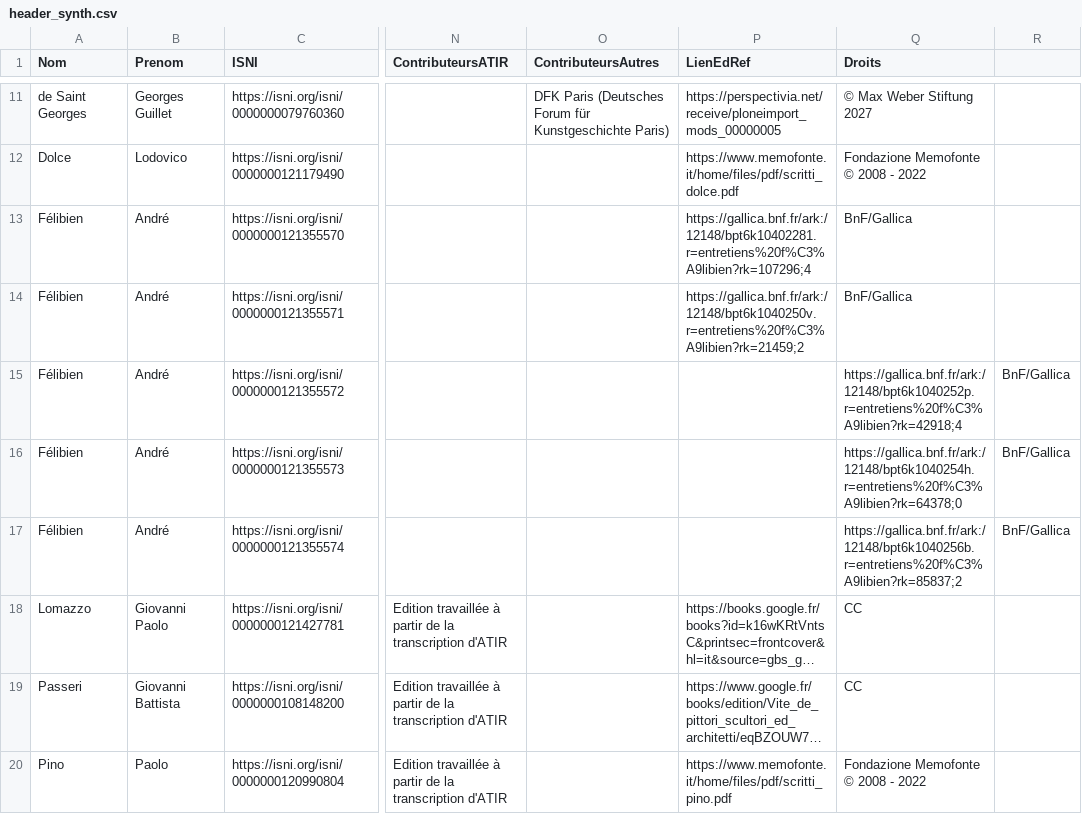
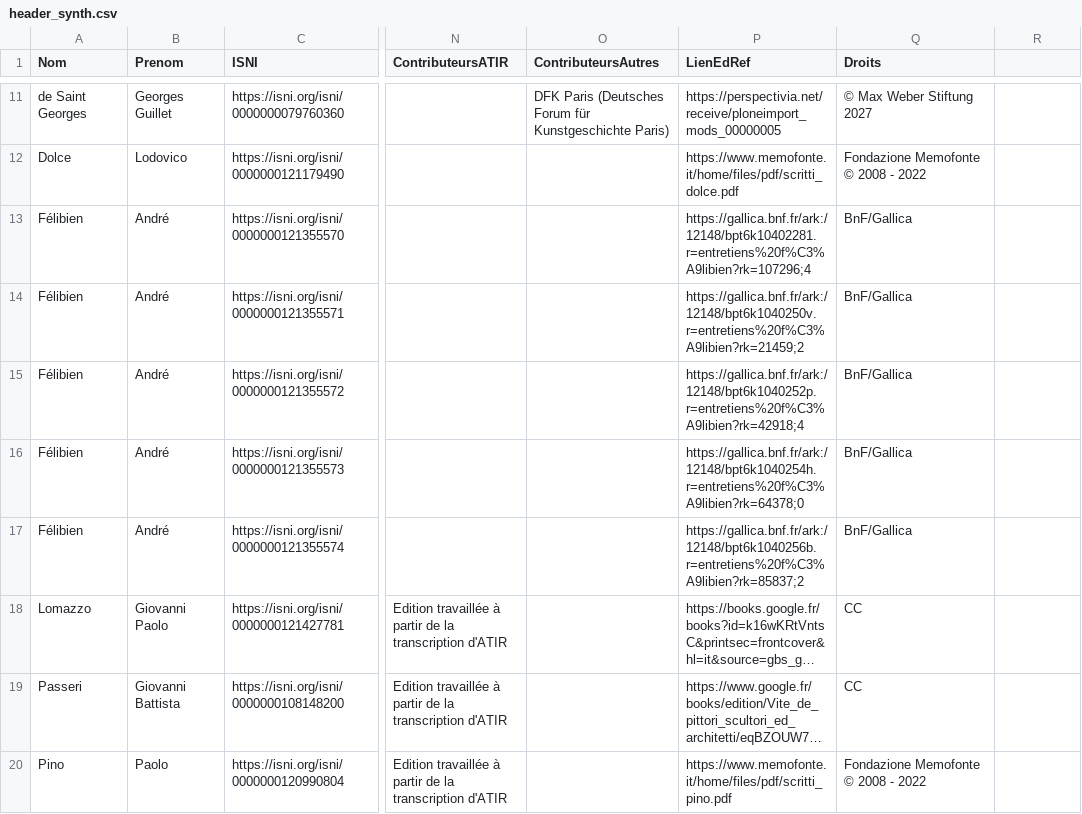
Before and after one commit to ANR-ArTerm/scripts, a CSV file: header/header_synth.csv, drawn as a sheet; only a part is shown, gaps mark what is left out; long unchanged cells end in …; the diff names each change by its address in the sheet, - before the commit and + after, or states it on an @@ line.

```diff
--- a/header/header_synth.csv
+++ b/header/header_synth.csv
-P15 (LienEdRef): (empty)
+P15 (LienEdRef): https://gallica.bnf.fr/ark:/12148/bpt6k1040252p.r=entretiens%20f%C3%A9libien?rk=42918;4
-Q15 (Droits): https://gallica.bnf.fr/ark:/12148/bpt6k1040252p.r=entretiens%20f%C3%A9libien?rk=42918;4
+Q15 (Droits): BnF/Gallica
-R15:R17: BnF/Gallica
+R15:R17: (empty)
-P16 (LienEdRef): (empty)
+P16 (LienEdRef): https://gallica.bnf.fr/ark:/12148/bpt6k1040254h.r=entretiens%20f%C3%A9libien?rk=64378;0
-Q16 (Droits): https://gallica.bnf.fr/ark:/12148/bpt6k1040254h.r=entretiens%20f%C3%A9libien?rk=64378;0
+Q16 (Droits): BnF/Gallica
-P17 (LienEdRef): (empty)
+P17 (LienEdRef): https://gallica.bnf.fr/ark:/12148/bpt6k1040256b.r=entretiens%20f%C3%A9libien?rk=85837;2
-Q17 (Droits): https://gallica.bnf.fr/ark:/12148/bpt6k1040256b.r=entretiens%20f%C3%A9libien?rk=85837;2
+Q17 (Droits): BnF/Gallica
```
Also changed, not shown: 1 other file.
